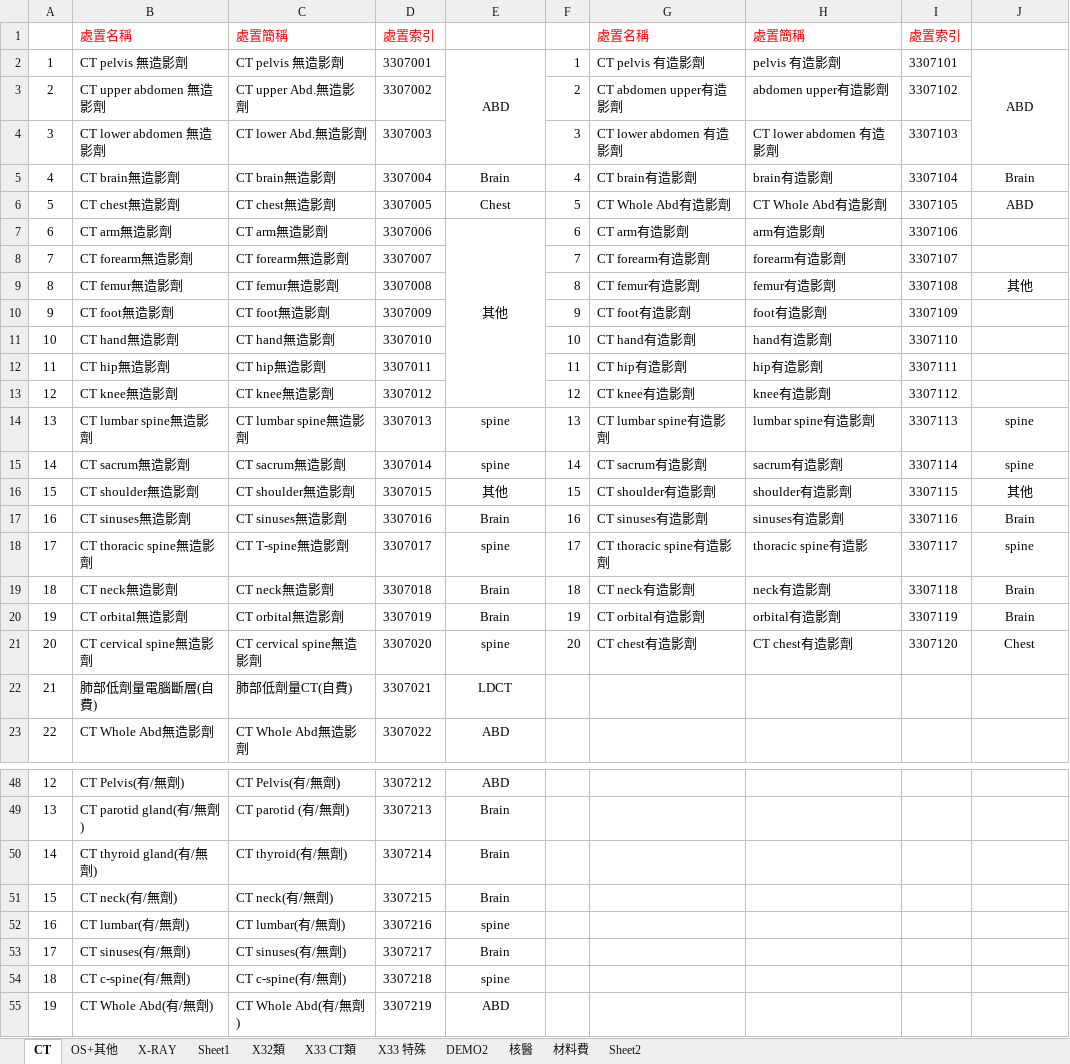
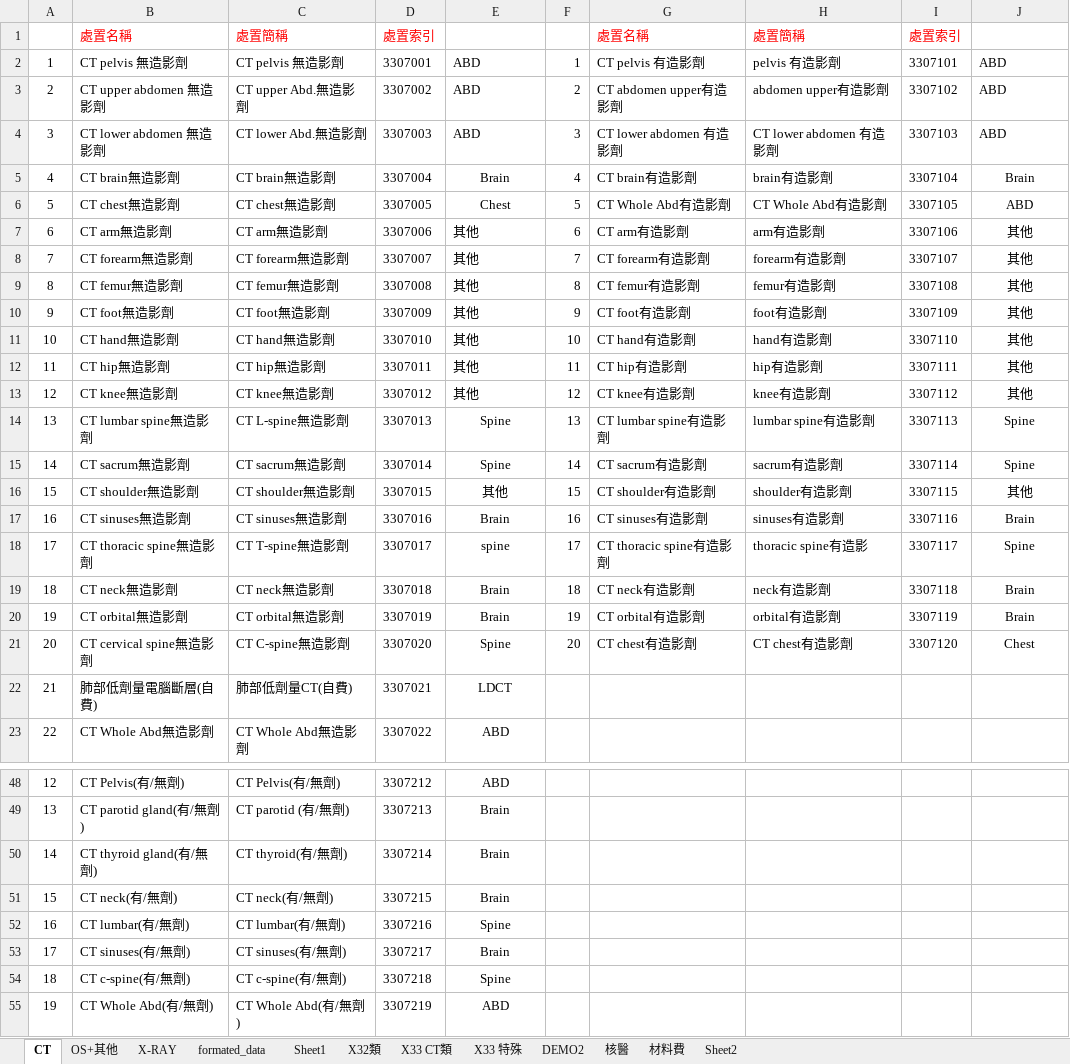
Before and after one commit to LDChris/register_form_statistics, an Excel workbook: xls_examples/放射科所有處置.xlsx, sheet CT, drawn as a sheet; only a part is shown, gaps mark what is left out; values as stored, in another font and other column widths than the file's, no borders; the diff covers the shown part only; the diff names each change by its address in the sheet, - before the commit and + after, or states it on an @@ line.

```diff
--- a/xls_examples/放射科所有處置.xlsx (sheet CT)
+++ b/xls_examples/放射科所有處置.xlsx (sheet CT)
+sheet tab: formated_data
-E2 alignment: center
+E2 alignment: left
-E2:E4 merged
-J2 alignment: center
+J2 alignment: left
-J2:J4 merged
-E3:E4: (empty)
+E3:E4: ABD
-J3:J4: (empty)
+J3:J4: ABD
-E7 alignment: center
+E7 alignment: left
-E7:E13 merged
-J7:J8: (empty)
+J7:J8: 其他
-E8:E13: (empty)
+E8:E13: 其他
-J10:J13: (empty)
+J10:J13: 其他
-C14: CT lumbar spine無造影劑
+C14: CT L-spine無造影劑
-E14:E15: spine
+E14:E15: Spine
-J14:J15: spine
+J14:J15: Spine
-J18: spine
+J18: Spine
-C21: CT cervical spine無造影劑
+C21: CT C-spine無造影劑
-E21: spine
+E21: Spine
-E52: spine
+E52: Spine
-E54: spine
+E54: Spine
```
Also changed, not shown: 8 edited cells, cell formats and merged cells elsewhere in this sheet, sheet X-RAY, sheet OS+其他, 2 other files.
